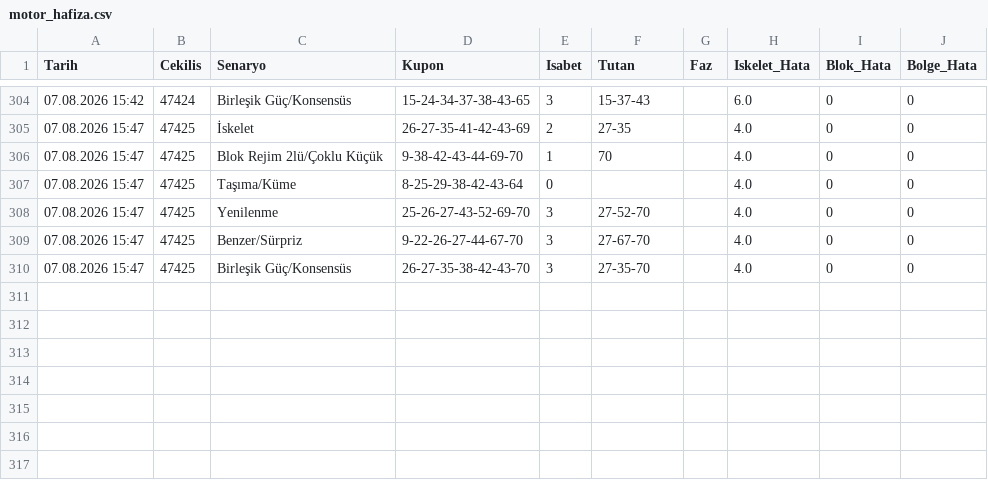
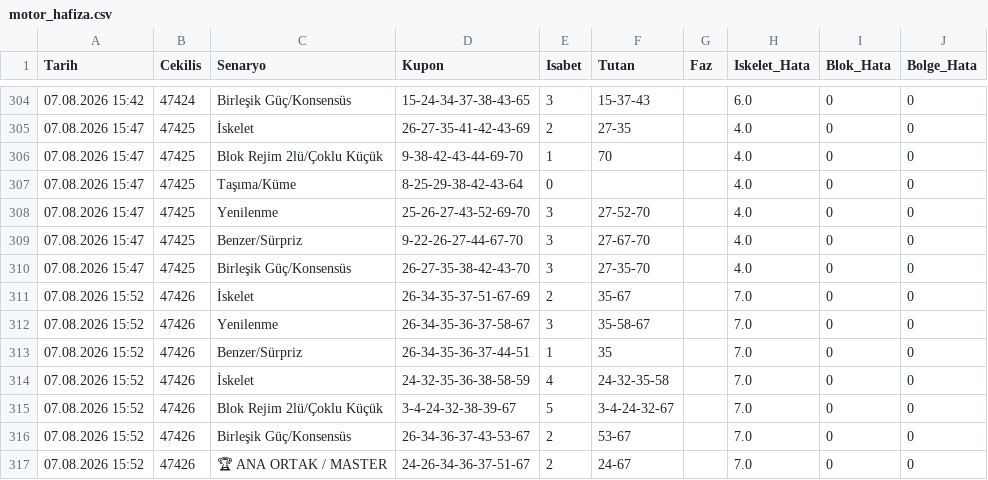
Before and after one commit to gozlekakif-alt/hizli-on-analiz-motoru, a CSV file: motor_hafiza.csv, drawn as a sheet; only a part is shown, gaps mark what is left out.

Commit message:
V17 motor hafızası güncellendi

```diff
--- a/motor_hafiza.csv
+++ b/motor_hafiza.csv
@@ -310 +310,8 @@ Tarih,Cekilis,Senaryo,Kupon,Isabet,Tutan,Faz,Iskelet_Hata,Blok_Hata,Bolge_Hata
 07.08.2026 15:47,47425,Birleşik Güç/Konsensüs,26-27-35-38-42-43-70,3,27-35-70,,4.0,0,0
+07.08.2026 15:52,47426,İskelet,26-34-35-37-51-67-69,2,35-67,,7.0,0,0
+07.08.2026 15:52,47426,Yenilenme,26-34-35-36-37-58-67,3,35-58-67,,7.0,0,0
+07.08.2026 15:52,47426,Benzer/Sürpriz,26-34-35-36-37-44-51,1,35,,7.0,0,0
+07.08.2026 15:52,47426,İskelet,24-32-35-36-38-58-59,4,24-32-35-58,,7.0,0,0
+07.08.2026 15:52,47426,Blok Rejim 2lü/Çoklu Küçük,3-4-24-32-38-39-67,5,3-4-24-32-67,,7.0,0,0
+07.08.2026 15:52,47426,Birleşik Güç/Konsensüs,26-34-36-37-43-53-67,2,53-67,,7.0,0,0
+07.08.2026 15:52,47426,🏆 ANA ORTAK / MASTER,24-26-34-36-37-51-67,2,24-67,,7.0,0,0
```
